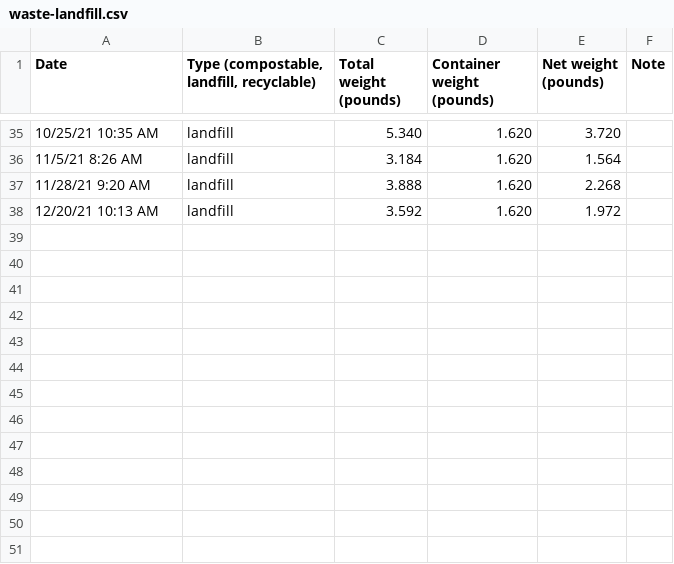
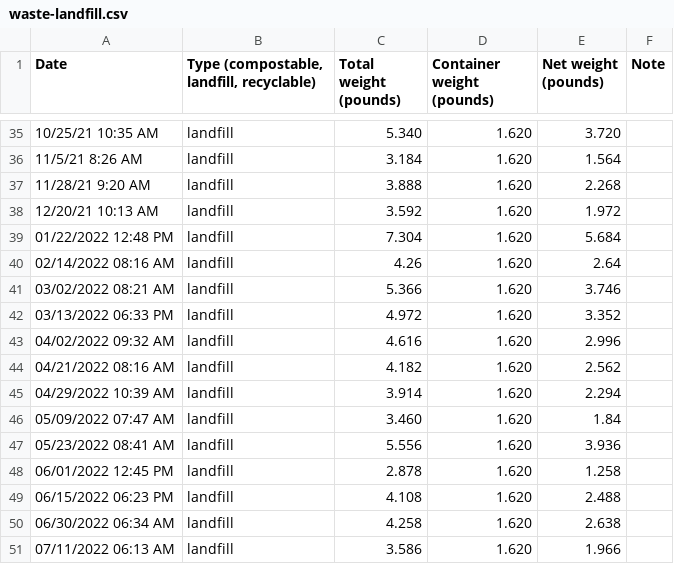
Before and after one commit to markoleszczak/markoleszczak.com, a CSV file: data/waste-landfill.csv, drawn as a sheet; only a part is shown, gaps mark what is left out.

Commit message:
Update waste-landfill.csv

```diff
--- a/data/waste-landfill.csv
+++ b/data/waste-landfill.csv
@@ -38 +38,14 @@ Date,"Type (compostable, landfill, recyclable)",Total weight (pounds),Container
 12/20/21 10:13 AM,landfill,3.592,1.620,1.972,
+01/22/2022 12:48 PM,landfill,7.304,1.620,5.684,
+02/14/2022 08:16 AM,landfill,4.26,1.620,2.64,
+03/02/2022 08:21 AM,landfill,5.366,1.620,3.746,
+03/13/2022 06:33 PM,landfill,4.972,1.620,3.352,
+04/02/2022 09:32 AM,landfill,4.616,1.620,2.996,
+04/21/2022 08:16 AM,landfill,4.182,1.620,2.562,
+04/29/2022 10:39 AM,landfill,3.914,1.620,2.294,
+05/09/2022 07:47 AM,landfill,3.460,1.620,1.84,
+05/23/2022 08:41 AM,landfill,5.556,1.620,3.936,
+06/01/2022 12:45 PM,landfill,2.878,1.620,1.258,
+06/15/2022 06:23 PM,landfill,4.108,1.620,2.488,
+06/30/2022 06:34 AM,landfill,4.258,1.620,2.638,
+07/11/2022 06:13 AM,landfill,3.586,1.620,1.966,
```
